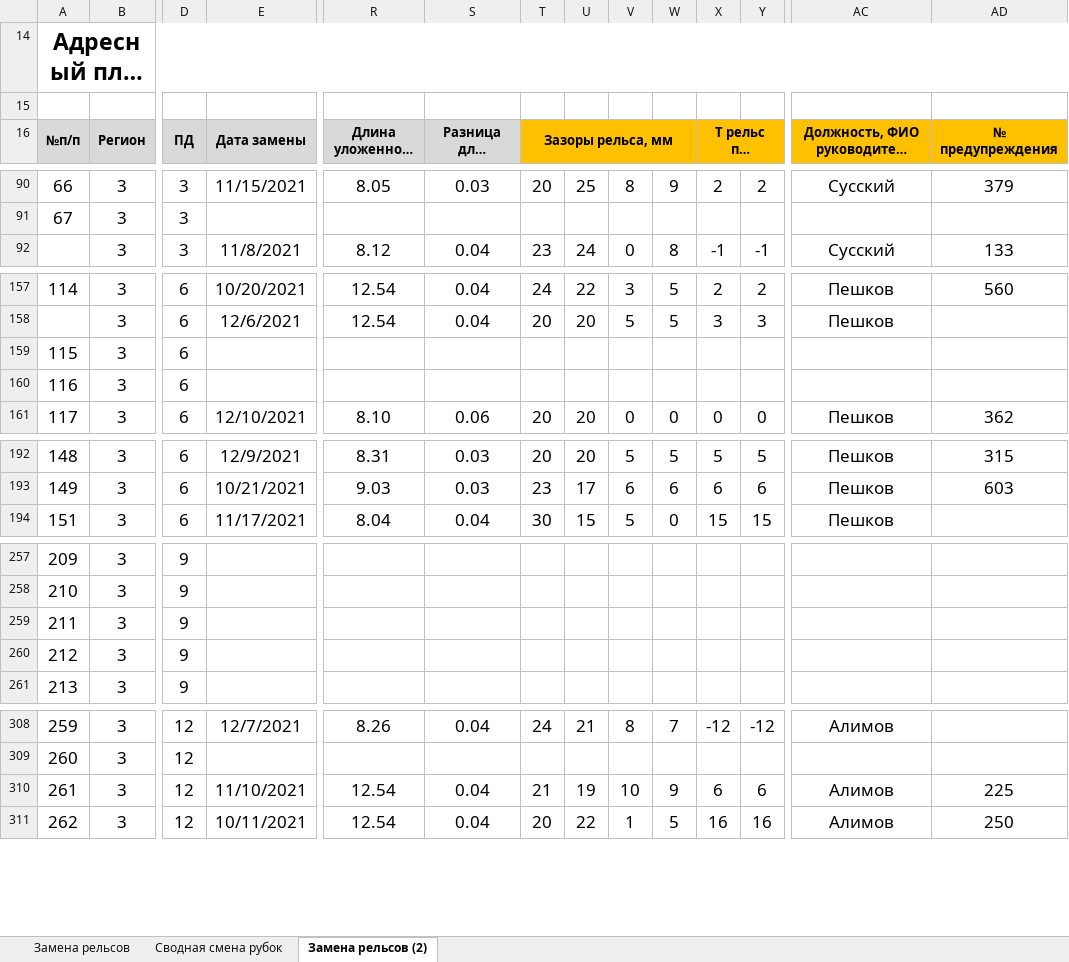
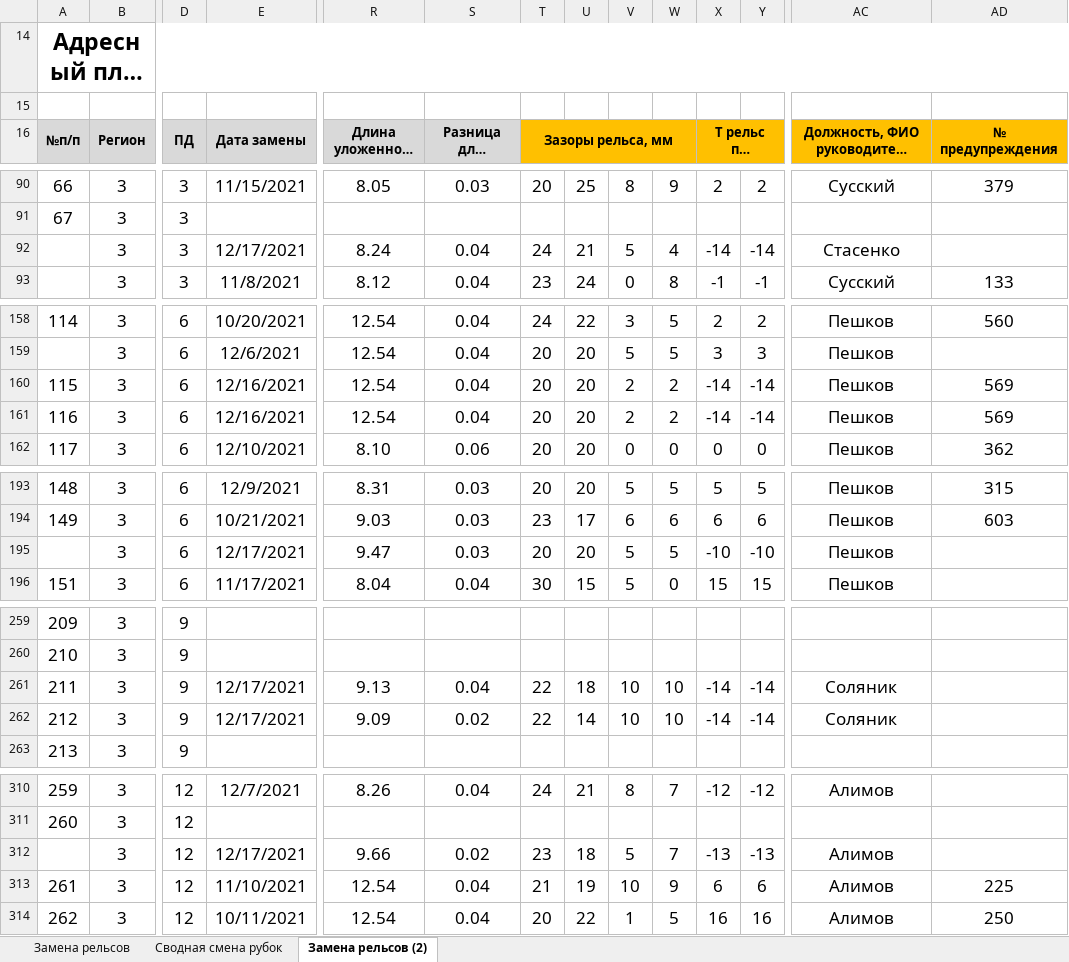
Before and after one commit to wuller1/welded_rails_excel, an Excel workbook: Графическая форма бесстыковой путь/Укладка удлиненных рельс зима 2021-2022 гг — копия.xlsm, sheet Замена рельсов (2), drawn as a sheet; only a part is shown, gaps mark what is left out; long unchanged cells end in …; values as stored, in another font and other column widths than the file's, no borders; addresses are those after the commit; rows hold the shown columns only; the diff covers the shown part only; the diff names each change by its address in the sheet, - before the commit and + after, or states it on an @@ line.

```diff
--- a/Графическая форма бесстыковой путь/Укладка удлиненных рельс зима 2021-2022 гг — копия.xlsm (sheet Замена рельсов (2))
+++ b/Графическая форма бесстыковой путь/Укладка удлиненных рельс зима 2021-2022 гг — копия.xlsm (sheet Замена рельсов (2))
+row 92:  | 3 | 3 | 12/17/2021 | 8.24 | 0.04 | 24 | 21 | 5 | 4 | -14 | -14 | Стасенко
-E160:E161 (Дата замены): (empty)
+E160:E161 (Дата замены): 12/16/2021
-R160:R161 (Длина уложенного рельса осенью): (empty)
+R160:R161 (Длина уложенного рельса осенью): 12.54
-S160:S161 (Разница длин рельсов, м): (empty)
+S160:S161 (Разница длин рельсов, м): 0.04
-T160:T161 (Зазоры рельса, мм): (empty)
+T160:T161 (Зазоры рельса, мм): 20
-U160:U161: (empty)
+U160:U161: 20
-V160:V161: (empty)
+V160:V161: 2
-W160:W161: (empty)
+W160:W161: 2
-X160:X161 (Т рельс при измерении зазоров): (empty)
+X160:X161 (Т рельс при измерении зазоров): -14
-Y160:Y161: (empty)
+Y160:Y161: -14
-AC160:AC161: (empty)
+AC160:AC161: Пешков
-AD160:AD161 (№ предупреждения): (empty)
+AD160:AD161 (№ предупреждения): 569
+row 195:  | 3 | 6 | 12/17/2021 | 9.47 | 0.03 | 20 | 20 | 5 | 5 | -10 | -10 | Пешков
-E261:E262 (Дата замены): (empty)
+E261:E262 (Дата замены): 12/17/2021
-R261 (Длина уложенного рельса осенью): (empty)
+R261 (Длина уложенного рельса осенью): 9.13
-S261 (Разница длин рельсов, м): (empty)
+S261 (Разница длин рельсов, м): 0.04
-T261:T262 (Зазоры рельса, мм): (empty)
+T261:T262 (Зазоры рельса, мм): 22
-U261: (empty)
+U261: 18
-V261:V262: (empty)
+V261:V262: 10
-W261:W262: (empty)
+W261:W262: 10
-X261:X262 (Т рельс при измерении зазоров): (empty)
+X261:X262 (Т рельс при измерении зазоров): -14
-Y261:Y262: (empty)
+Y261:Y262: -14
-AC261:AC262: (empty)
+AC261:AC262: Соляник
-R262 (Длина уложенного рельса осенью): (empty)
+R262 (Длина уложенного рельса осенью): 9.09
-S262 (Разница длин рельсов, м): (empty)
+S262 (Разница длин рельсов, м): 0.02
-U262: (empty)
+U262: 14
+row 312:  | 3 | 12 | 12/17/2021 | 9.66 | 0.02 | 23 | 18 | 5 | 7 | -13 | -13 | Алимов
```
Also changed, not shown: 62 edited cells elsewhere in this sheet, sheet Замена рельсов, sheet Сводная смена рубок, formulas that keep their value, Укладка удлиненных рельс зима 2021-2022 гг.xlsm, 2 other files.
